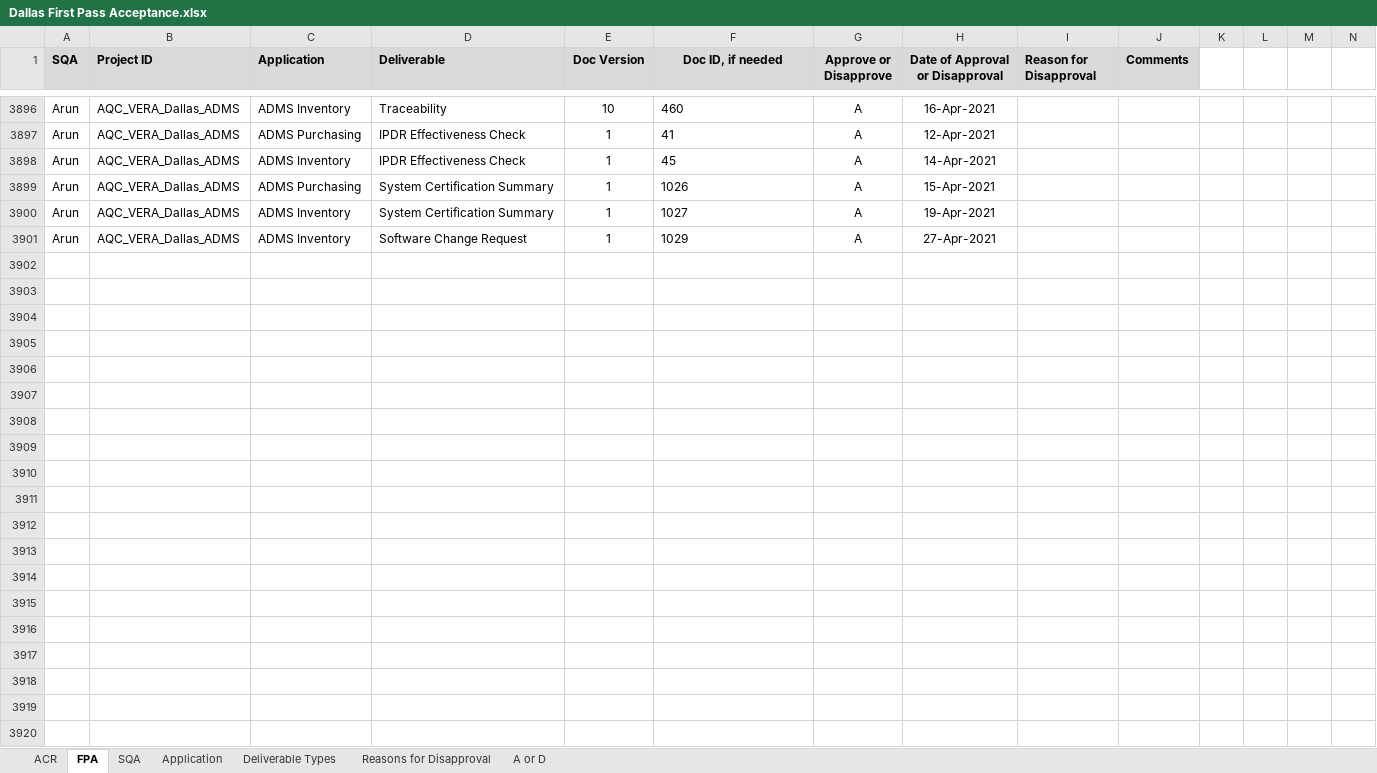
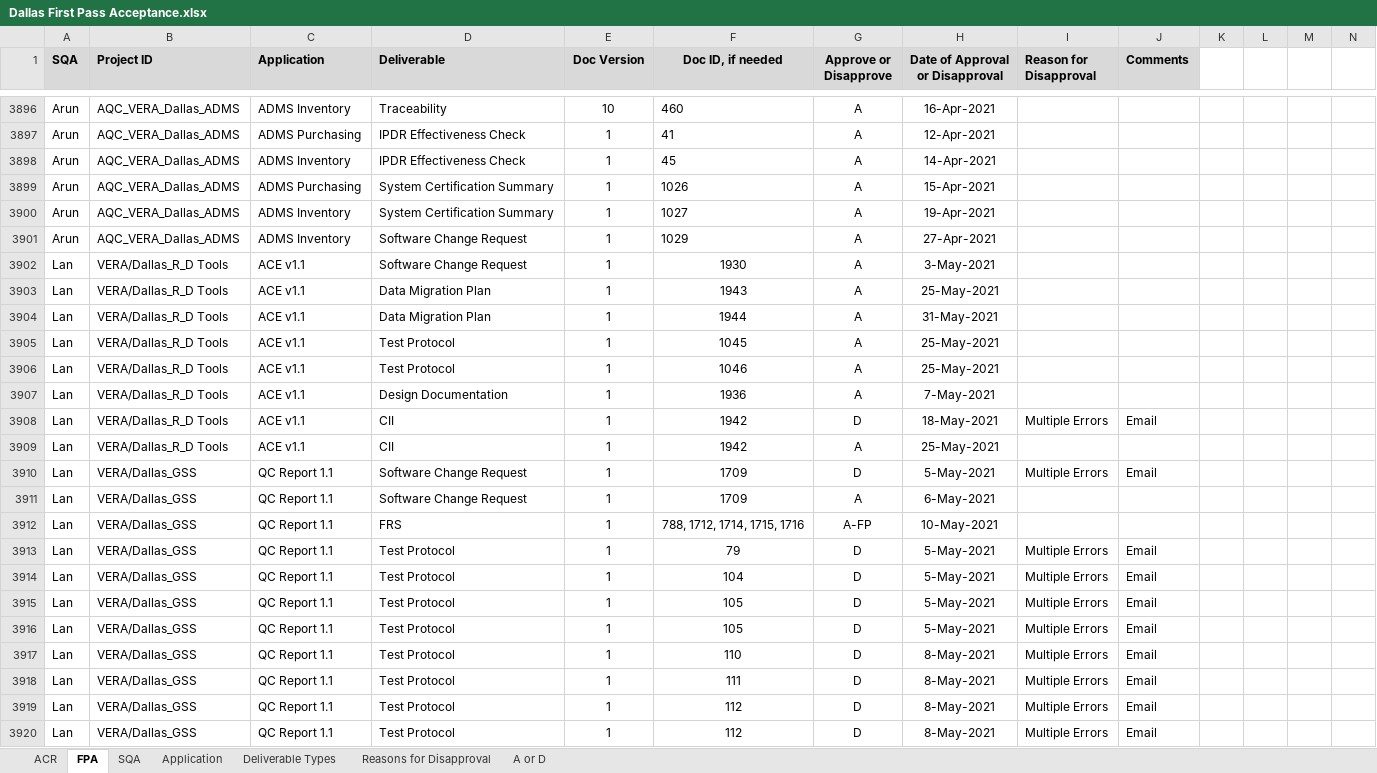
Before and after one commit to ab9sq/firstPassAcceptance, an Excel workbook: data/Dallas First Pass Acceptance.xlsx, sheet FPA, drawn as a sheet; only a part is shown, gaps mark what is left out; values as stored, in another font and other column widths than the file's, no borders; conditional formats not drawn; the diff covers the shown part only; the diff names each change by its address in the sheet, - before the commit and + after, or states it on an @@ line.

```diff
--- a/data/Dallas First Pass Acceptance.xlsx (sheet FPA)
+++ b/data/Dallas First Pass Acceptance.xlsx (sheet FPA)
+row 3902: Lan | VERA/Dallas_R_D Tools | ACE v1.1 | Software Change Request | 1 | 1930 | A | 3-May-2021
+row 3903: Lan | VERA/Dallas_R_D Tools | ACE v1.1 | Data Migration Plan | 1 | 1943 | A | 25-May-2021
+row 3904: Lan | VERA/Dallas_R_D Tools | ACE v1.1 | Data Migration Plan | 1 | 1944 | A | 31-May-2021
+row 3905: Lan | VERA/Dallas_R_D Tools | ACE v1.1 | Test Protocol | 1 | 1045 | A | 25-May-2021
+row 3906: Lan | VERA/Dallas_R_D Tools | ACE v1.1 | Test Protocol | 1 | 1046 | A | 25-May-2021
+row 3907: Lan | VERA/Dallas_R_D Tools | ACE v1.1 | Design Documentation | 1 | 1936 | A | 7-May-2021
+row 3908: Lan | VERA/Dallas_R_D Tools | ACE v1.1 | CII | 1 | 1942 | D | 18-May-2021 | Multiple Errors | Email
+row 3909: Lan | VERA/Dallas_R_D Tools | ACE v1.1 | CII | 1 | 1942 | A | 25-May-2021
+row 3910: Lan | VERA/Dallas_GSS | QC Report 1.1 | Software Change Request | 1 | 1709 | D | 5-May-2021 | Multiple Errors | Email
+row 3911: Lan | VERA/Dallas_GSS | QC Report 1.1 | Software Change Request | 1 | 1709 | A | 6-May-2021
+row 3912: Lan | VERA/Dallas_GSS | QC Report 1.1 | FRS | 1 | 788, 1712, 1714, 1715, 1716 | A-FP | 10-May-2021
+row 3913: Lan | VERA/Dallas_GSS | QC Report 1.1 | Test Protocol | 1 | 79 | D | 5-May-2021 | Multiple Errors | Email
+row 3914: Lan | VERA/Dallas_GSS | QC Report 1.1 | Test Protocol | 1 | 104 | D | 5-May-2021 | Multiple Errors | Email
+row 3915: Lan | VERA/Dallas_GSS | QC Report 1.1 | Test Protocol | 1 | 105 | D | 5-May-2021 | Multiple Errors | Email
+row 3916: Lan | VERA/Dallas_GSS | QC Report 1.1 | Test Protocol | 1 | 105 | D | 5-May-2021 | Multiple Errors | Email
+row 3917: Lan | VERA/Dallas_GSS | QC Report 1.1 | Test Protocol | 1 | 110 | D | 8-May-2021 | Multiple Errors | Email
+row 3918: Lan | VERA/Dallas_GSS | QC Report 1.1 | Test Protocol | 1 | 111 | D | 8-May-2021 | Multiple Errors | Email
+row 3919: Lan | VERA/Dallas_GSS | QC Report 1.1 | Test Protocol | 1 | 112 | D | 8-May-2021 | Multiple Errors | Email
+row 3920: Lan | VERA/Dallas_GSS | QC Report 1.1 | Test Protocol | 1 | 112 | D | 8-May-2021 | Multiple Errors | Email
```
Also changed, not shown: 100 added rows and 31 edited cells elsewhere in this sheet, sheet ACR, sheet Application, hidden cells, data/Div First Pass Acceptance.xlsx, data/Wiesbaden First Pass Acceptance.xlsx, 3 other files.
